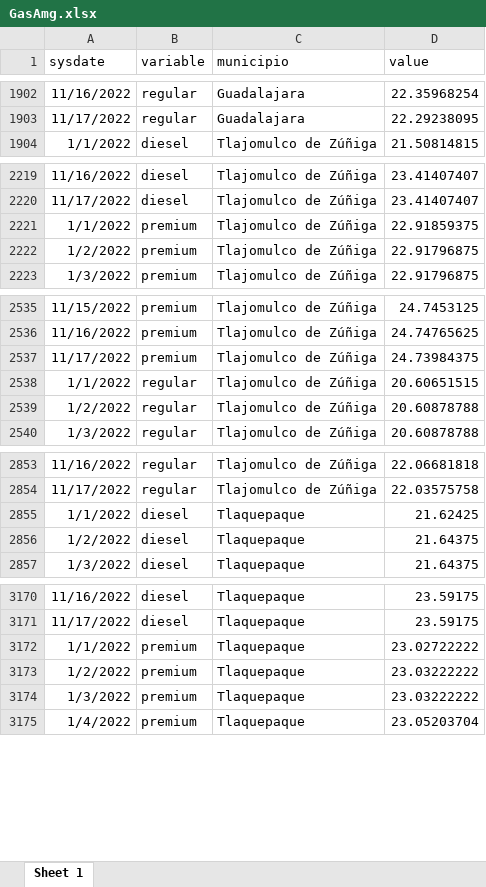
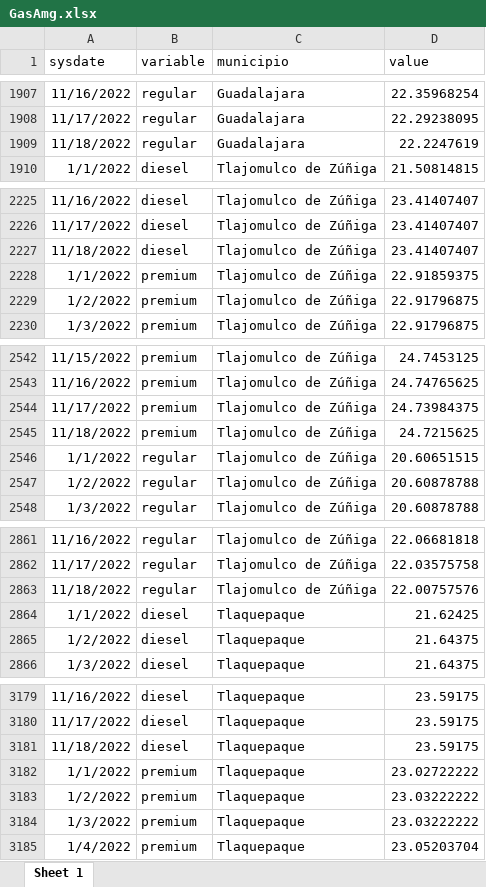
Before and after one commit to DIEEF-IIEG/SIE, an Excel workbook: GasAmg.xlsx, sheet Sheet 1, drawn as a sheet; only a part is shown, gaps mark what is left out; values as stored, in another font and other column widths than the file's, no borders; the diff covers the shown part only; the diff names each change by its address in the sheet, - before the commit and + after, or states it on an @@ line.

```diff
--- a/GasAmg.xlsx (sheet Sheet 1)
+++ b/GasAmg.xlsx (sheet Sheet 1)
+row 1909: 11/18/2022 | regular | Guadalajara | 22.2247619
+row 2227: 11/18/2022 | diesel | Tlajomulco de Zúñiga | 23.41407407
+row 2545: 11/18/2022 | premium | Tlajomulco de Zúñiga | 24.7215625
+row 2863: 11/18/2022 | regular | Tlajomulco de Zúñiga | 22.00757576
+row 3181: 11/18/2022 | diesel | Tlaquepaque | 23.59175
```
Also changed, not shown: 13 added rows elsewhere in this sheet, promedio.xlsx.
